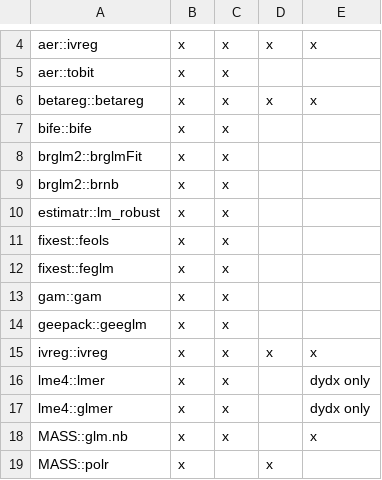
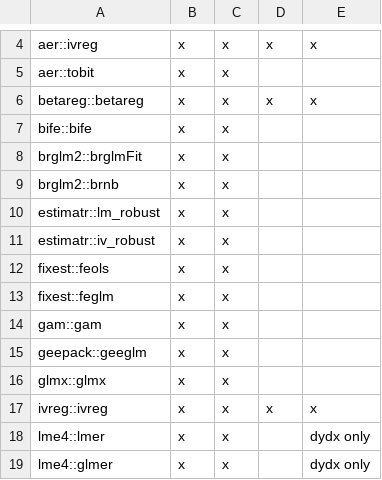
Before and after one commit to vincentarelbundock/marginaleffects, a CSV file: data-raw/supported_models.csv, drawn as a sheet; only a part is shown, gaps mark what is left out; the shorter side is filled out with more unchanged rows; the diff names each change by its address in the sheet, - before the commit and + after, or states it on an @@ line.

Commit message:
support iv_robust

```diff
--- a/data-raw/supported_models.csv
+++ b/data-raw/supported_models.csv
+row 11: estimatr::iv_robust | x | x
+row 16: glmx::glmx | x | x
```
Also changed, not shown: 7 other files.
